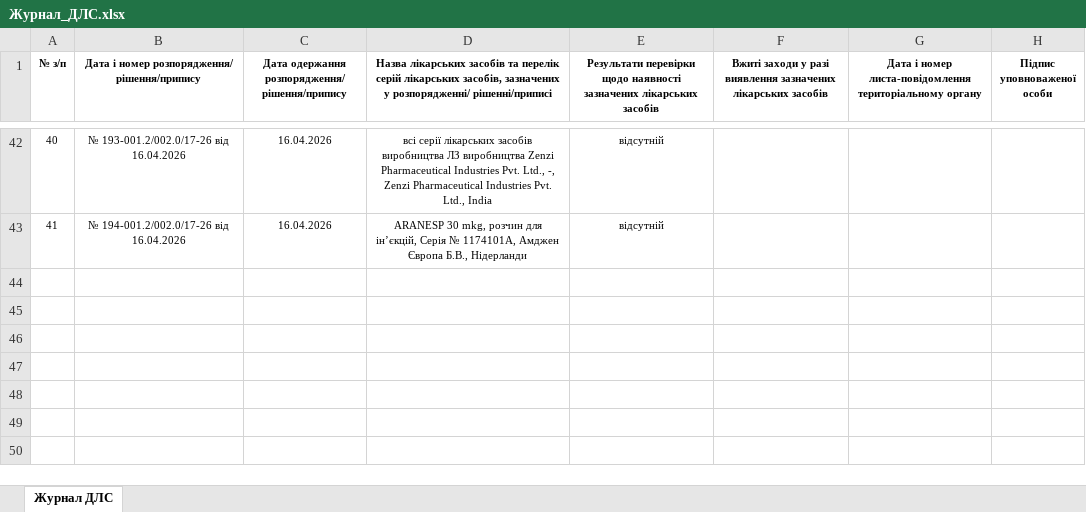
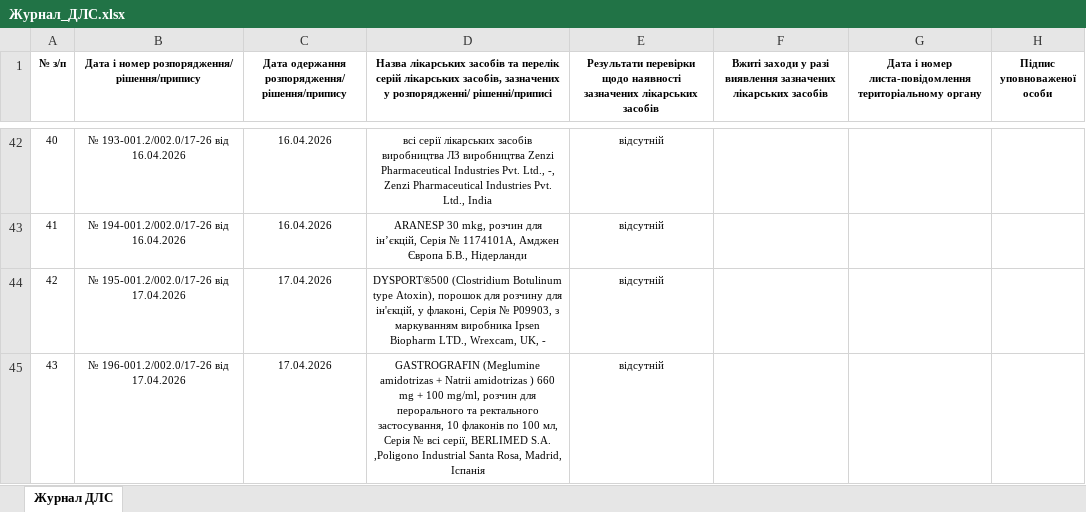
Before and after one commit to oskhmil/dls-monitor, an Excel workbook: data/Журнал_ДЛС.xlsx, sheet Журнал ДЛС, drawn as a sheet; only a part is shown, gaps mark what is left out; values as stored, in another font and other column widths than the file's, no borders; the diff names each change by its address in the sheet, - before the commit and + after, or states it on an @@ line.

```diff
--- a/data/Журнал_ДЛС.xlsx (sheet Журнал ДЛС)
+++ b/data/Журнал_ДЛС.xlsx (sheet Журнал ДЛС)
+row 44: 42 | № 195-001.2/002.0/17-26 від 17.04.2026 | 17.04.2026 | DYSPORT®500 (Clostridium Botulinum type Atoxin), порошок для розчину для ін'єкцій, у флаконі, Серія № P09903, з маркуванням виробника Ipsen Biopharm LTD., Wrexcam, UK, - | відсутній
+row 45: 43 | № 196-001.2/002.0/17-26 від 17.04.2026 | 17.04.2026 | GASTROGRAFIN (Meglumine amidotrizas + Natrii amidotrizas ) 660 mg + 100 mg/ml, розчин для перорального та ректального застосування, 10 флаконів по 100 мл, Серія № всі серії, BERLIMED S.A. ,Poligono Industrial Santa Rosa, Madrid, Іспанія | відсутній
```
Also changed, not shown: 1 other file.
